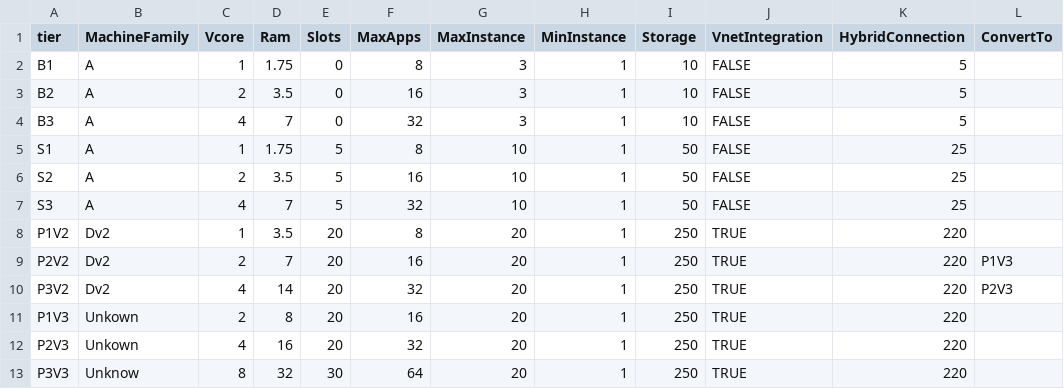
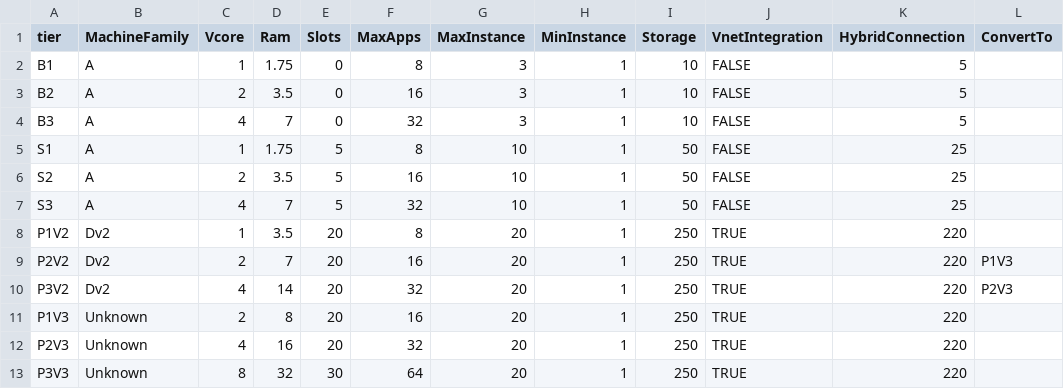
Before and after one commit to CloudTeam-IL/azure-finops, a CSV file: ARM_templates/AppServicePlanRecommendations/ASPData.csv, drawn as a sheet.

Commit message:
Update ASPData.csv

```diff
--- a/ARM_templates/AppServicePlanRecommendations/ASPData.csv
+++ b/ARM_templates/AppServicePlanRecommendations/ASPData.csv
@@ -10,4 +10,4 @@ P2V2,Dv2,2,7,20,16,20,1,250,TRUE,220,P1V3
 P3V2,Dv2,4,14,20,32,20,1,250,TRUE,220,P2V3
-P1V3,Unkown,2,8,20,16,20,1,250,TRUE,220,
-P2V3,Unkown,4,16,20,32,20,1,250,TRUE,220,
-P3V3,Unknow,8,32,30,64,20,1,250,TRUE,220,
+P1V3,Unknown,2,8,20,16,20,1,250,TRUE,220,
+P2V3,Unknown,4,16,20,32,20,1,250,TRUE,220,
+P3V3,Unknown,8,32,30,64,20,1,250,TRUE,220,
```
